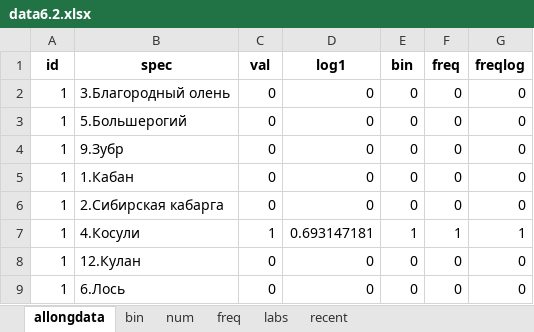
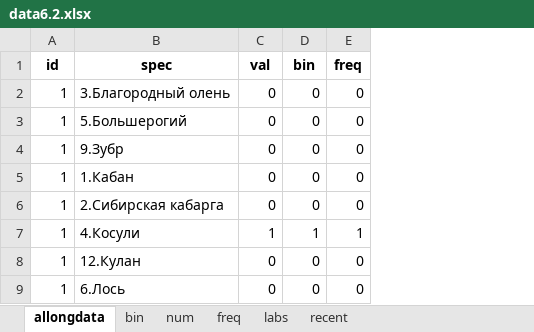
Before and after one commit to ANSozontov/Gasilin_2020, an Excel workbook: data6.2.xlsx, sheet allongdata, drawn as a sheet; only a part is shown; values as stored, in another font and other column widths than the file's, no borders; the diff names each change by its address in the sheet, - before the commit and + after, or states it on an @@ line.

```diff
--- a/data6.2.xlsx (sheet allongdata)
+++ b/data6.2.xlsx (sheet allongdata)
-column D (log1), rows 2-9: 0 | 0 | 0 | 0 | 0 | 0.693147181 | 0 | 0
-column G (freqlog), rows 2-9: 0 | 0 | 0 | 0 | 0 | 1 | 0 | 0
```
Also changed, not shown: sheet freq, sheet recent, sheet labs.
